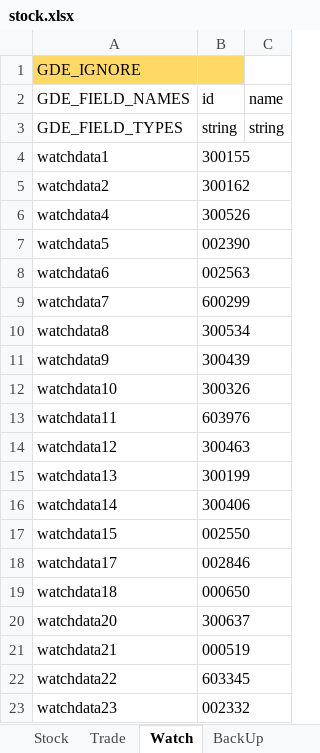
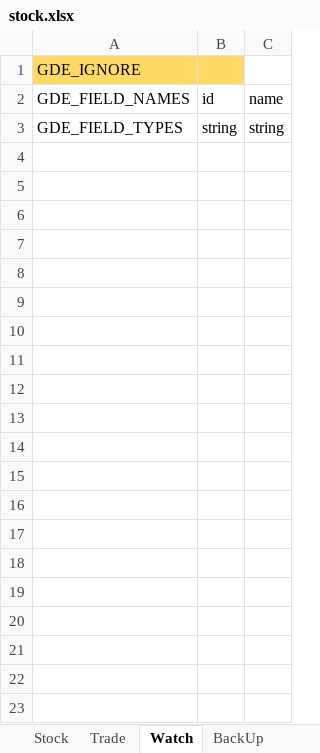
Before and after one commit to zsdarkblue/TradeStation_ContinuousTrade, an Excel workbook: stock.xlsx, sheet Watch, drawn as a sheet; only a part is shown; values as stored, in another font and other column widths than the file's, no borders; the diff covers the shown part only; the diff names each change by its address in the sheet, - before the commit and + after, or states it on an @@ line.

```diff
--- a/stock.xlsx (sheet Watch)
+++ b/stock.xlsx (sheet Watch)
-row 4: watchdata1 | 300155
-row 5: watchdata2 | 300162
-row 6: watchdata4 | 300526
-row 7: watchdata5 | 002390
-row 8: watchdata6 | 002563
-row 9: watchdata7 | 600299
-row 10: watchdata8 | 300534
-row 11: watchdata9 | 300439
-row 12: watchdata10 | 300326
-row 13: watchdata11 | 603976
-row 14: watchdata12 | 300463
-row 15: watchdata13 | 300199
-row 16: watchdata14 | 300406
-row 17: watchdata15 | 002550
-row 18: watchdata17 | 002846
-row 19: watchdata18 | 000650
-row 20: watchdata20 | 300637
-row 21: watchdata21 | 000519
-row 22: watchdata22 | 603345
-row 23: watchdata23 | 002332
```
Also changed, not shown: 59 removed rows elsewhere in this sheet, sheet Stock, sheet Trade, 6 other files.
